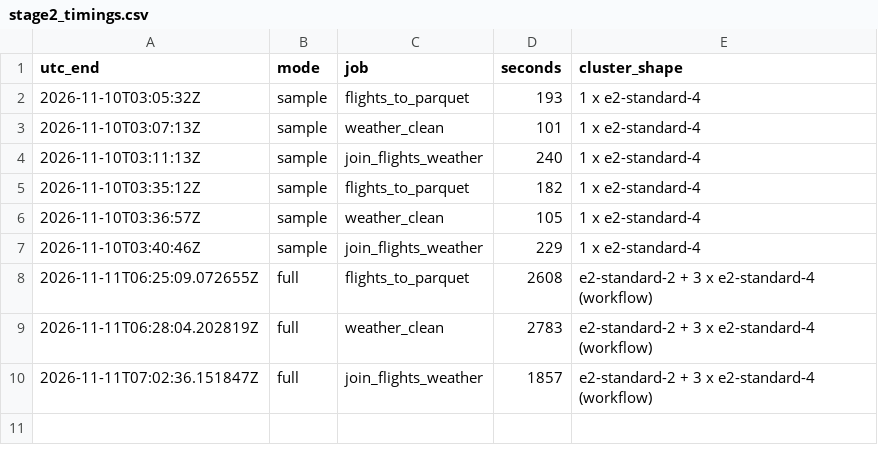
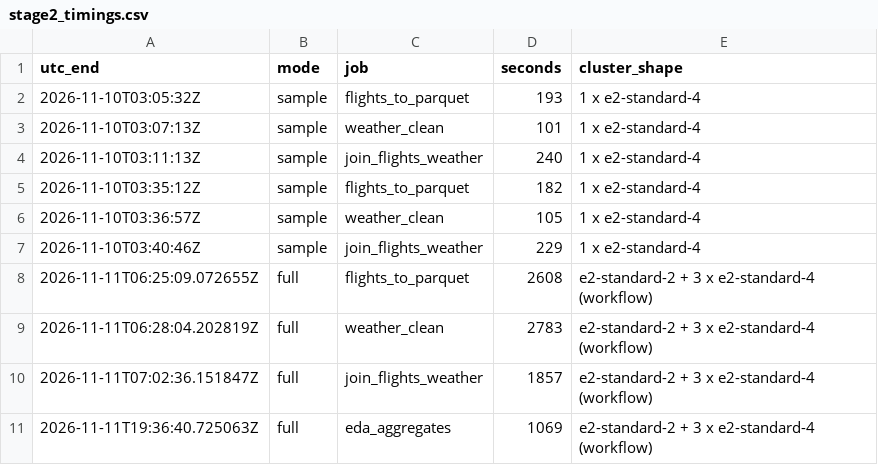
Before and after one commit to jpark187/Flight-Delay-Prediction-Pipeline, a CSV file: results/stage2_timings.csv, drawn as a sheet.

Commit message:
Full-history EDA (230.9M flights)

```diff
--- a/results/stage2_timings.csv
+++ b/results/stage2_timings.csv
@@ -10 +10,2 @@ utc_end,mode,job,seconds,cluster_shape
 2026-11-11T07:02:36.151847Z,full,join_flights_weather,1857,e2-standard-2 + 3 x e2-standard-4 (workflow)
+2026-11-11T19:36:40.725063Z,full,eda_aggregates,1069,e2-standard-2 + 3 x e2-standard-4 (workflow)
```
Also changed, not shown: 16 other files.
